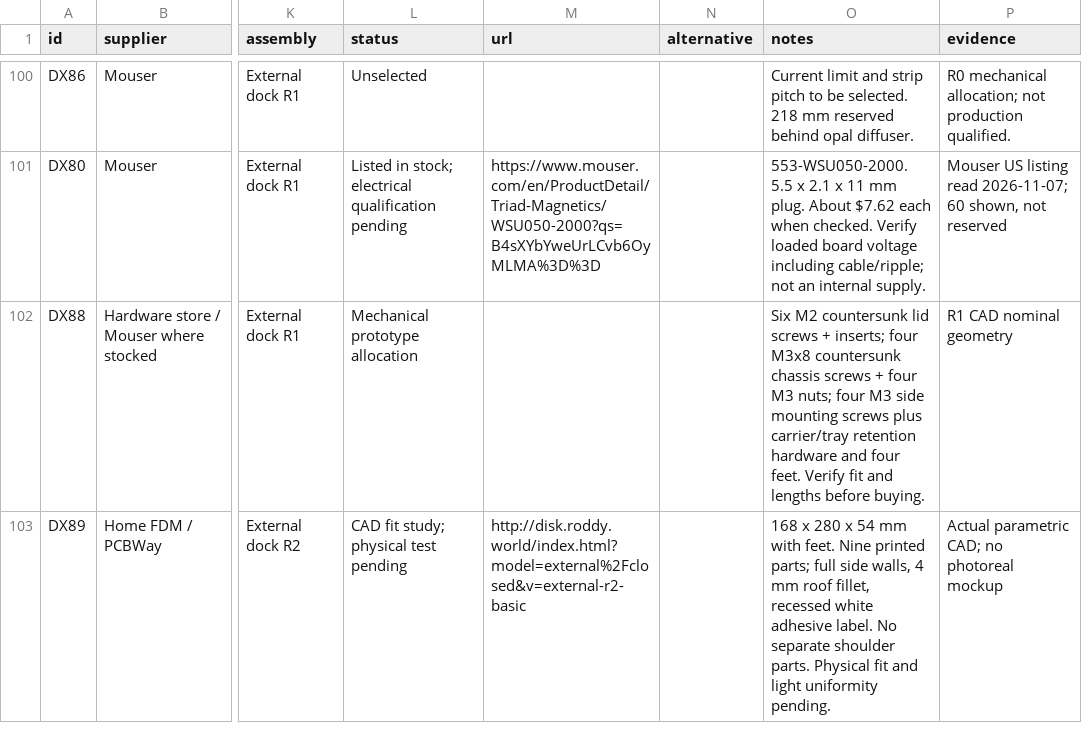
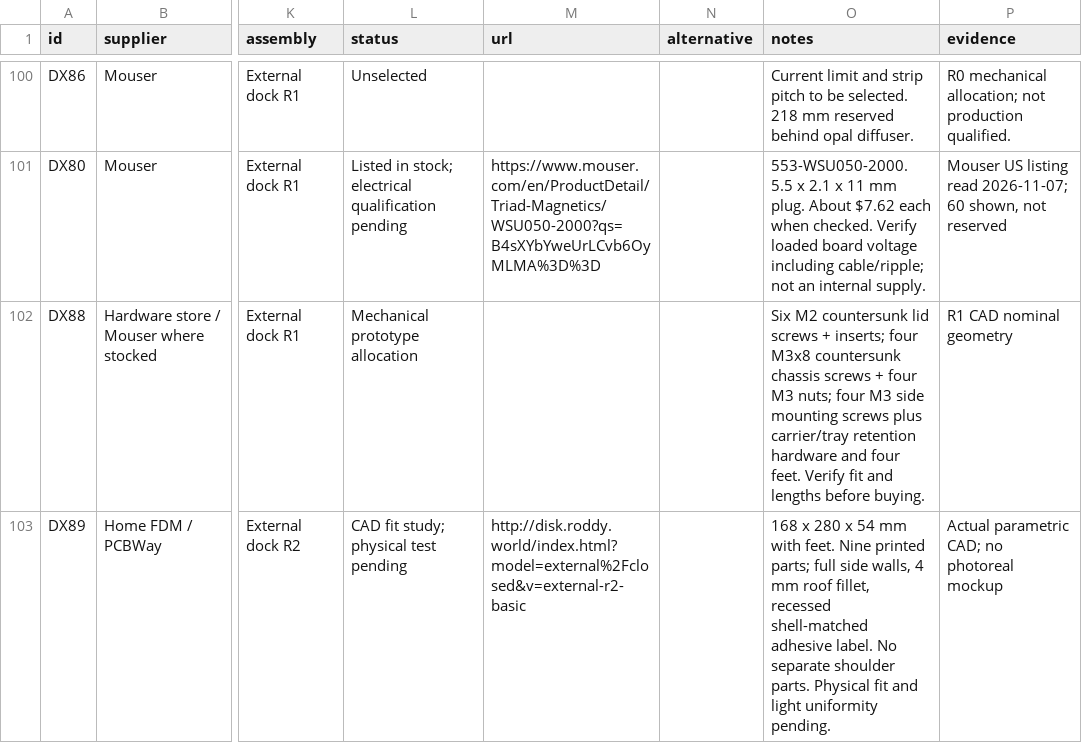
Before and after one commit to lionsarmor/cyber-disk-site, a CSV file: site/downloads/master-bom.csv, drawn as a sheet; only a part is shown, gaps mark what is left out; the diff names each change by its address in the sheet, - before the commit and + after, or states it on an @@ line.

Commit message:
Make external label colour follow shell plastic

```diff
--- a/site/downloads/master-bom.csv
+++ b/site/downloads/master-bom.csv
-O103 (notes): …fillet, recessed white adhesive label.…
+O103 (notes): …fillet, recessed shell-matched adhesive label.…
```
Also changed, not shown: 5 other files.
